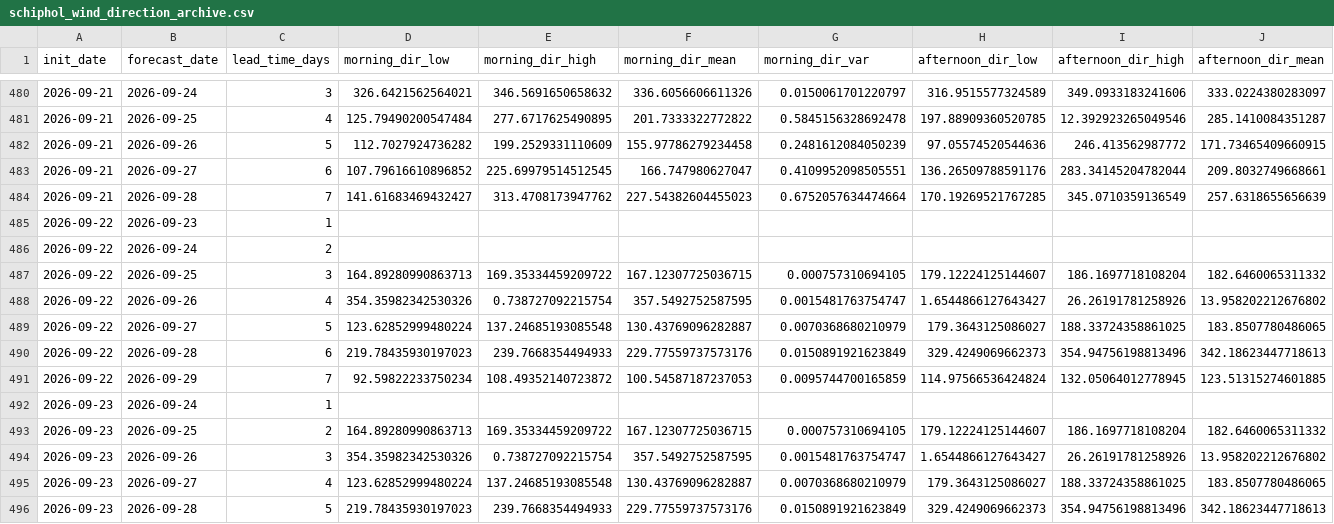
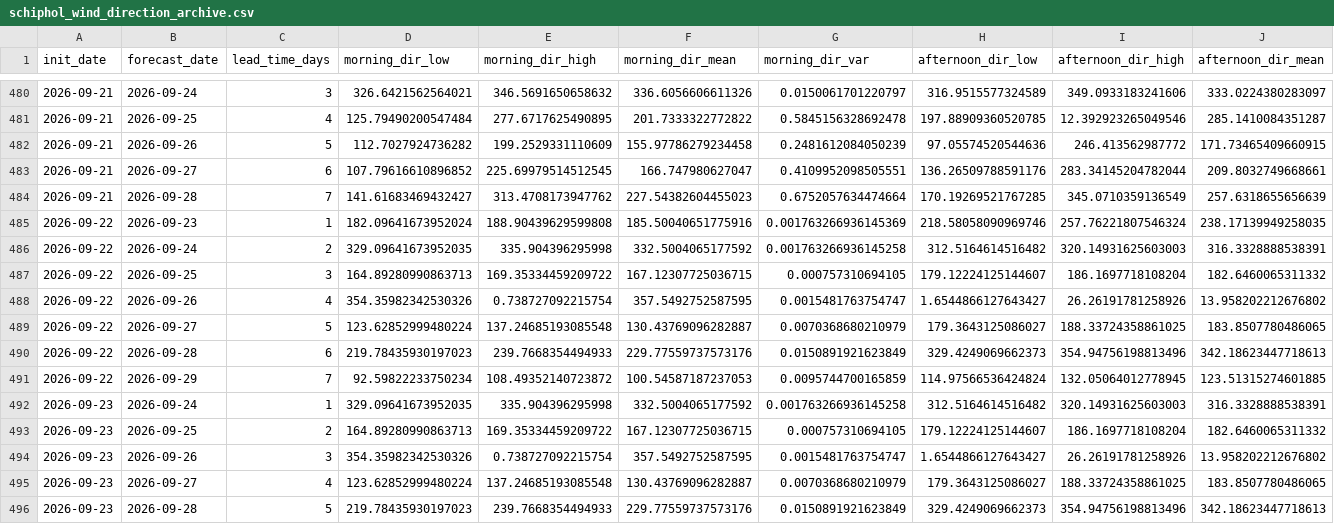
Before and after one commit to LorenzoBouman/NAO_forecasts, a CSV file: schiphol_wind_direction_archive.csv, drawn as a sheet; only a part is shown, gaps mark what is left out; removed rows and columns are numbered as before the commit, all else as after; rows hold the shown columns only; the diff names each change by its address in the sheet, - before the commit and + after, or states it on an @@ line.

```diff
--- a/schiphol_wind_direction_archive.csv
+++ b/schiphol_wind_direction_archive.csv
-row 485: 2026-09-22 | 2026-09-23 | 1
-row 486: 2026-09-22 | 2026-09-24 | 2
+row 485: 2026-09-22 | 2026-09-23 | 1 | 182.09641673952024 | 188.90439629599808 | 185.50040651775916 | 0.001763266936145369 | 218.58058090969746 | 257.76221807546324 | 238.17139949258035
+row 486: 2026-09-22 | 2026-09-24 | 2 | 329.09641673952035 | 335.904396295998 | 332.5004065177592 | 0.001763266936145258 | 312.5164614516482 | 320.14931625603003 | 316.3328888538391
-row 492: 2026-09-23 | 2026-09-24 | 1
+row 492: 2026-09-23 | 2026-09-24 | 1 | 329.09641673952035 | 335.904396295998 | 332.5004065177592 | 0.001763266936145258 | 312.5164614516482 | 320.14931625603003 | 316.3328888538391
```
Also changed, not shown: schiphol_temperature_archive.csv, schiphol_wind_speed_archive.csv.
